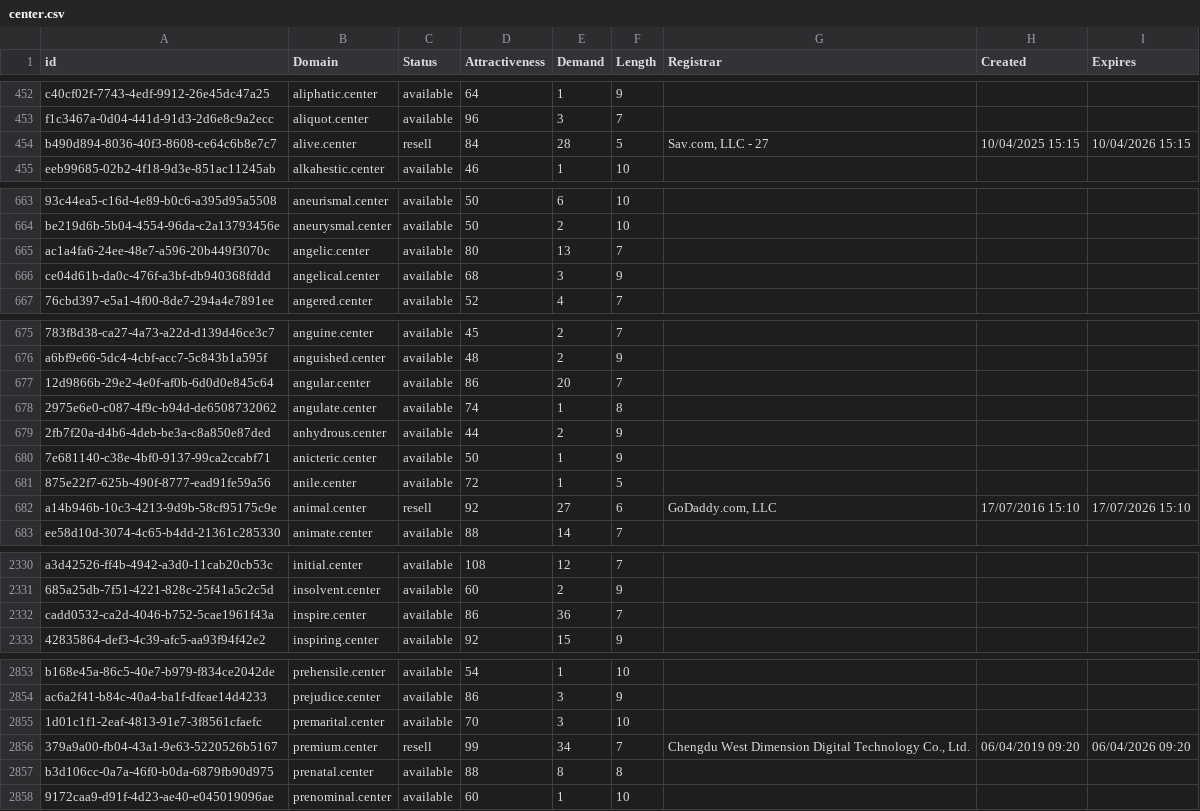
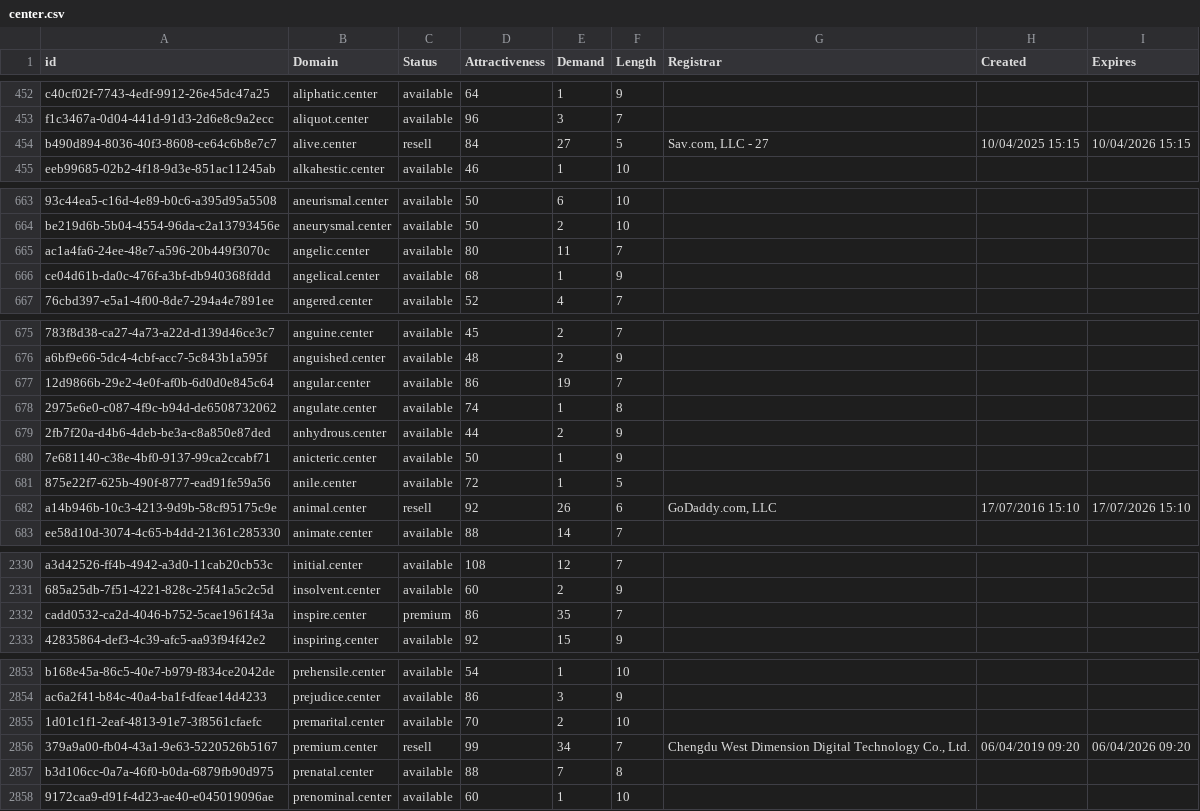
Before and after one commit to UniqueDomains/center-oneword-domains, a CSV file: center.csv, drawn as a sheet; only a part is shown, gaps mark what is left out; the diff covers the shown part only; the diff names each change by its address in the sheet, - before the commit and + after, or states it on an @@ line.

Commit message:
Domains update

```diff
--- a/center.csv
+++ b/center.csv
-E454 (Demand): 28
+E454 (Demand): 27
-E665 (Demand): 13
+E665 (Demand): 11
-E666 (Demand): 3
+E666 (Demand): 1
-E677 (Demand): 20
+E677 (Demand): 19
-E682 (Demand): 27
+E682 (Demand): 26
-C2332 (Status): available
+C2332 (Status): premium
-E2332 (Demand): 36
+E2332 (Demand): 35
-E2855 (Demand): 3
+E2855 (Demand): 2
-E2857 (Demand): 8
+E2857 (Demand): 7
```
Also changed, not shown: 12 edited cells elsewhere in this file, 2 other files.
